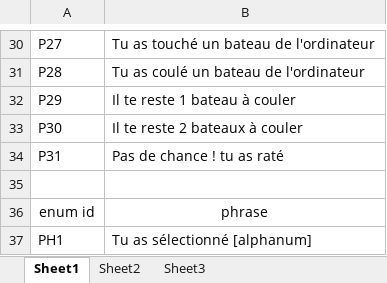
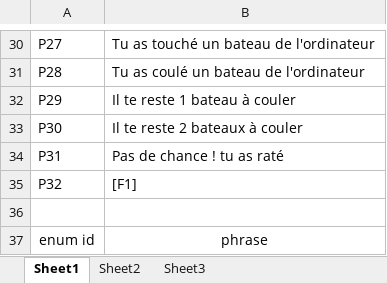
Before and after one commit to idryu2/devint-bn-v2, an Excel workbook: Devint Bataille Navale/docs/soundsApi.xlsx, sheet Sheet1, drawn as a sheet; only a part is shown, gaps mark what is left out; the shorter side is filled out with more unchanged rows; values as stored, in another font and other column widths than the file's, no borders; table styles not drawn; the diff names each change by its address in the sheet, - before the commit and + after, or states it on an @@ line.

```diff
--- a/Devint Bataille Navale/docs/soundsApi.xlsx (sheet Sheet1)
+++ b/Devint Bataille Navale/docs/soundsApi.xlsx (sheet Sheet1)
+row 35: P32 | [F1]
```
Also changed, not shown: 4 other files.
